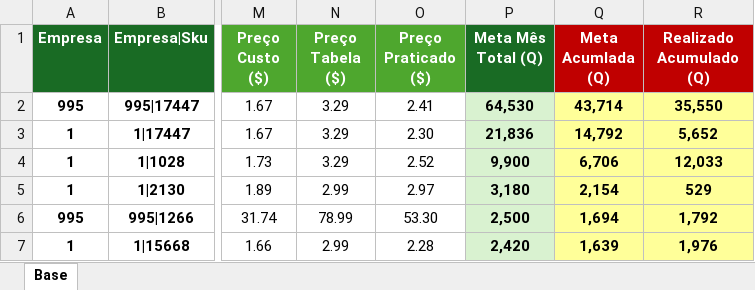
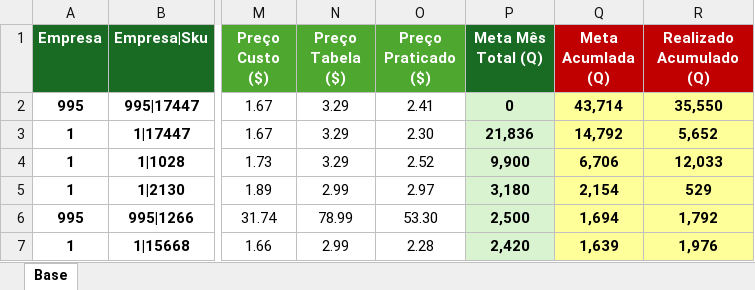
Before and after one commit to ppetflavio/sop, an Excel workbook: planilha/BaseHtmlv1.xlsx, sheet Base, drawn as a sheet; only a part is shown, gaps mark what is left out; values as stored, in another font and other column widths than the file's, no borders; conditional formats not drawn; the diff names each change by its address in the sheet, - before the commit and + after, or states it on an @@ line.

Commit message:
Add files via upload

```diff
--- a/planilha/BaseHtmlv1.xlsx (sheet Base)
+++ b/planilha/BaseHtmlv1.xlsx (sheet Base)
-P2 (Meta Mês Total (Q)): 64,530
+P2 (Meta Mês Total (Q)): 0
```
